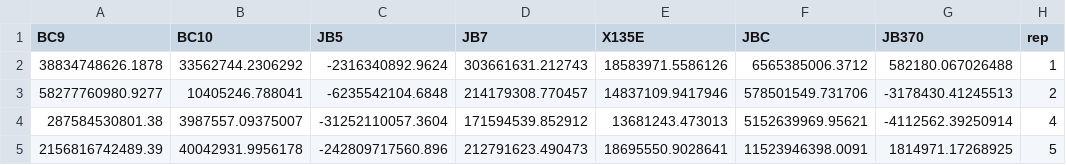
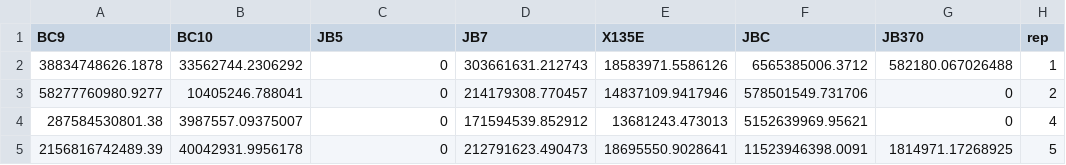
Before and after one commit to DuttonLab/Anderson_et_al_Succession, a CSV file: 4_res/predictions-from-pH5.csv, drawn as a sheet; only a part is shown; the diff names each change by its address in the sheet, - before the commit and + after, or states it on an @@ line.

```diff
--- a/4_res/predictions-from-pH5.csv
+++ b/4_res/predictions-from-pH5.csv
-C2 (JB5): -2316340892.9624
+C2 (JB5): 0
-C3 (JB5): -6235542104.6848
+C3 (JB5): 0
-G3 (JB370): -3178430.41245513
+G3 (JB370): 0
-C4 (JB5): -31252110057.3604
+C4 (JB5): 0
-G4 (JB370): -4112562.39250914
+G4 (JB370): 0
-C5 (JB5): -242809717560.896
+C5 (JB5): 0
```
Also changed, not shown: 4_res/pH-interaction-estimates.csv, 4_res/predictions-from-pH7.csv, 7 other files.
